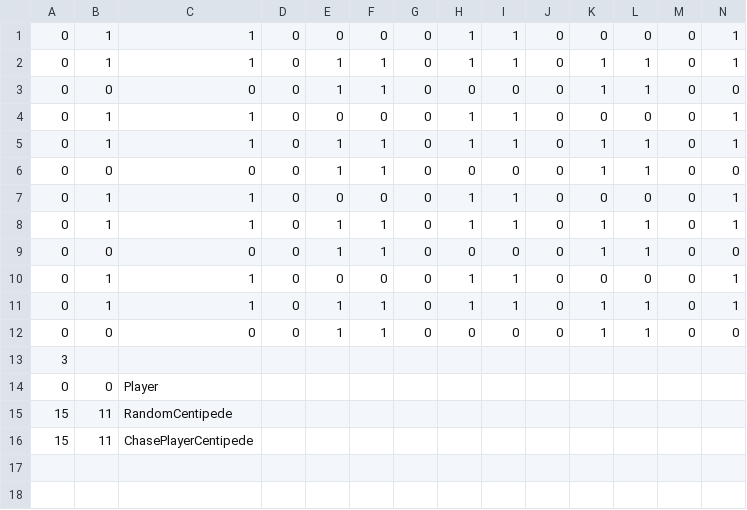
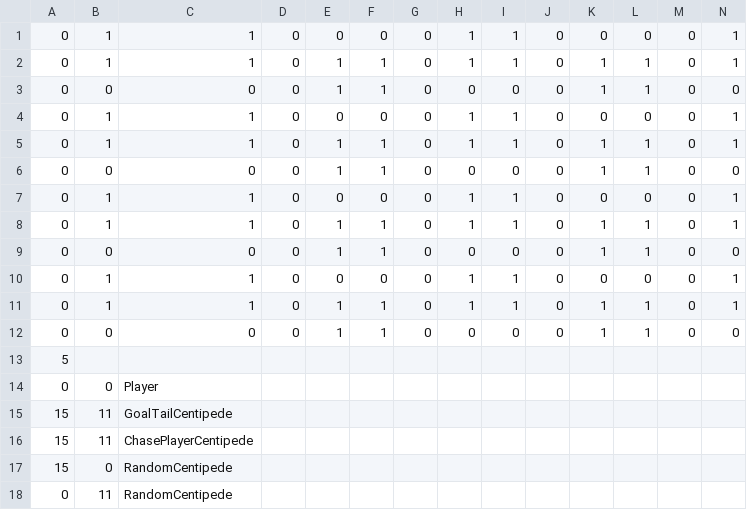
Before and after one commit to mori08/Robot, a CSV file: Robot/Robot/Asset/Data/Game/Stage8.csv, drawn as a sheet; only a part is shown; rows hold the shown columns only; the diff names each change by its address in the sheet, - before the commit and + after, or states it on an @@ line.

Commit message:
GoalTailCentipedeクラスとStage9の実装

```diff
--- a/Robot/Robot/Asset/Data/Game/Stage8.csv
+++ b/Robot/Robot/Asset/Data/Game/Stage8.csv
-A13: 3
+A13: 5
-C15: RandomCentipede
+C15: GoalTailCentipede
+row 17: 15 | 0 | RandomCentipede
+row 18: 0 | 11 | RandomCentipede
```
Also changed, not shown: 11 other files.
